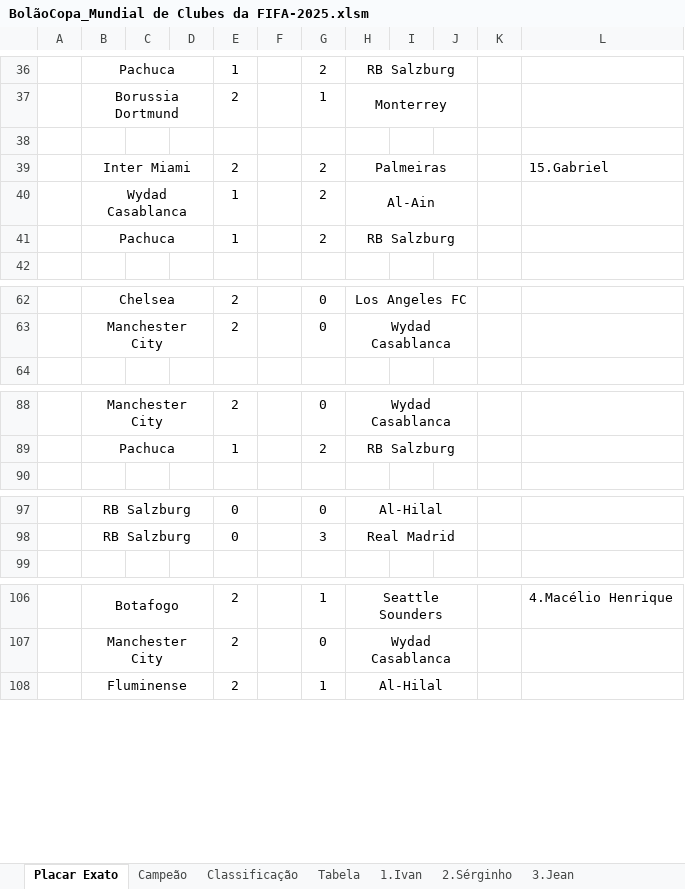
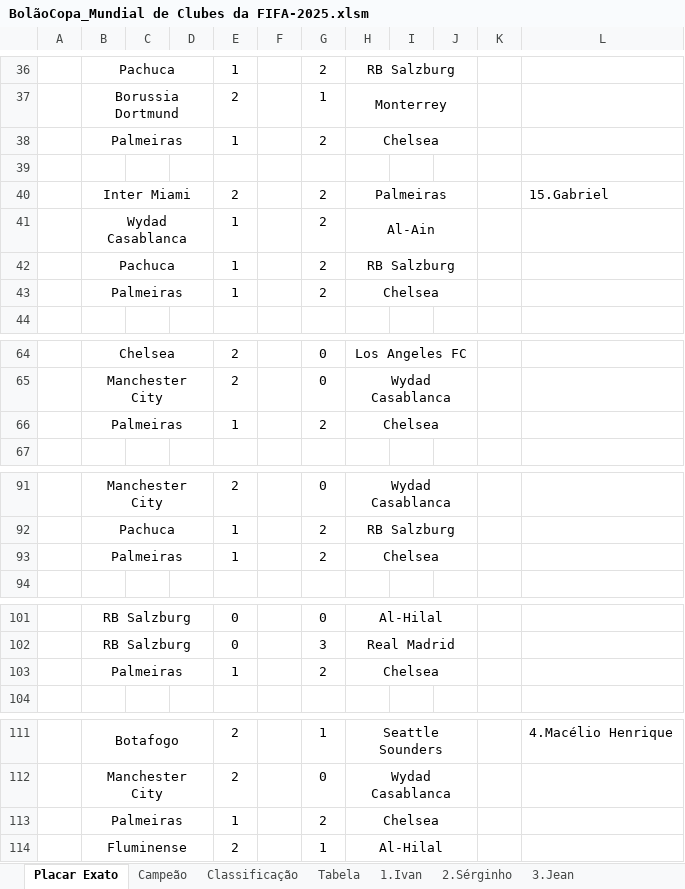
Before and after one commit to IvanIndaia/bolao, an Excel workbook: docs/BolãoCopa_Mundial de Clubes da FIFA-2025.xlsm, sheet Placar Exato, drawn as a sheet; only a part is shown, gaps mark what is left out; values as stored, in another font and other column widths than the file's, no borders; the diff names each change by its address in the sheet, - before the commit and + after, or states it on an @@ line.

```diff
--- a/docs/BolãoCopa_Mundial de Clubes da FIFA-2025.xlsm (sheet Placar Exato)
+++ b/docs/BolãoCopa_Mundial de Clubes da FIFA-2025.xlsm (sheet Placar Exato)
+row 38:  | Palmeiras |  |  | 1 |  | 2 | Chelsea
+row 43:  | Palmeiras |  |  | 1 |  | 2 | Chelsea
+row 66:  | Palmeiras |  |  | 1 |  | 2 | Chelsea
+row 93:  | Palmeiras |  |  | 1 |  | 2 | Chelsea
+row 103:  | Palmeiras |  |  | 1 |  | 2 | Chelsea
+row 113:  | Palmeiras |  |  | 1 |  | 2 | Chelsea
```
Also changed, not shown: sheet Classificação, sheet Tabela, sheet 4.Macélio Henrique, sheet 11.Juninho, sheet 15.Gabriel, sheet 6.Mateus Aires, 17 more sheets, hidden cells, charts or pictures.
